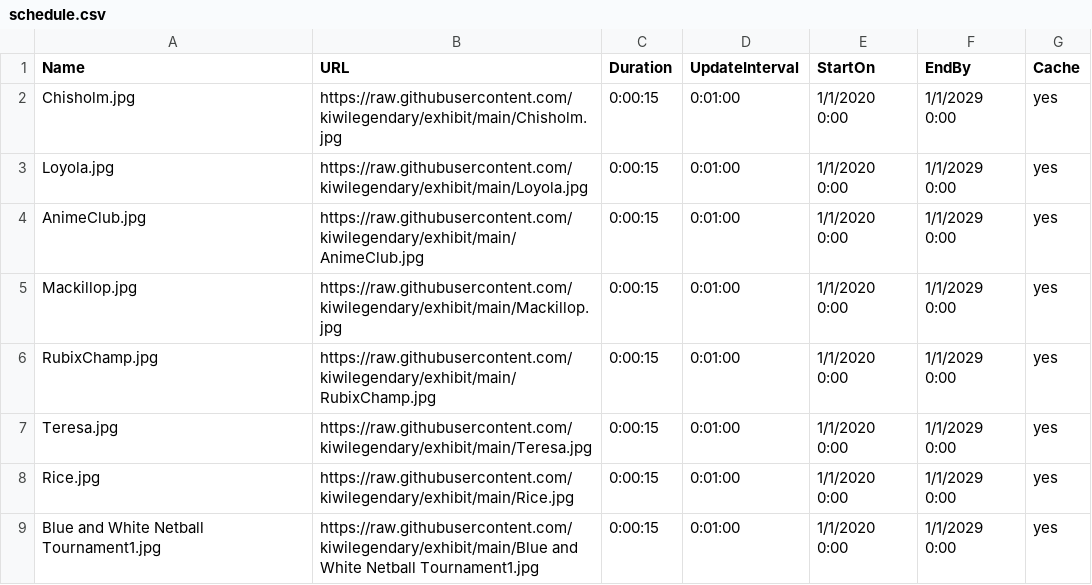
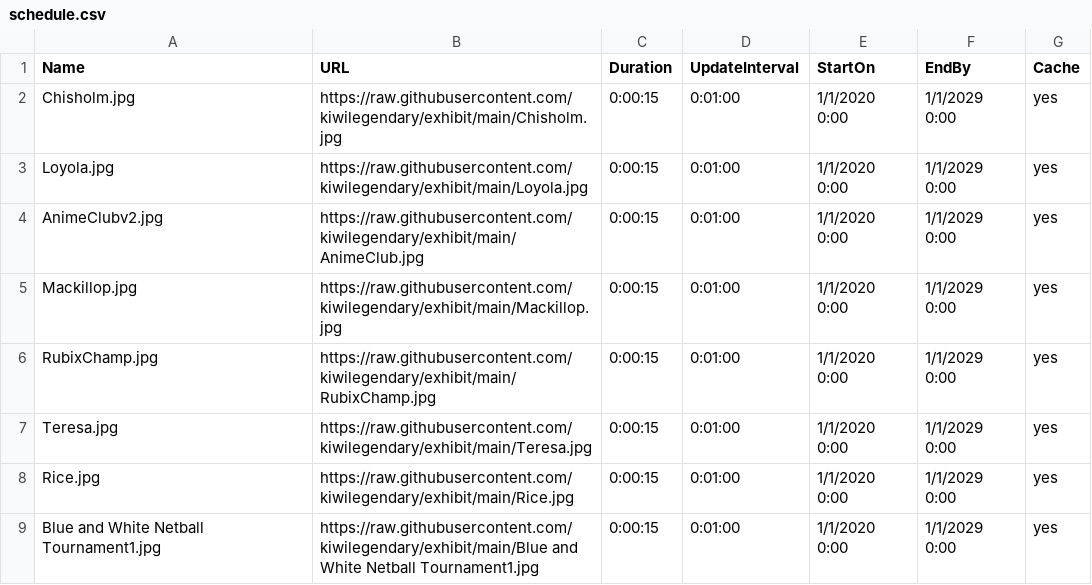
Before and after one commit to kiwilegendary/exhibit, a CSV file: schedule.csv, drawn as a sheet; only a part is shown.

Commit message:
Add files via upload

```diff
--- a/schedule.csv
+++ b/schedule.csv
@@ -3,3 +3,3 @@ Chisholm.jpg,https://raw.githubusercontent.com/kiwilegendary/exhibit/main/Chisho
 Loyola.jpg,https://raw.githubusercontent.com/kiwilegendary/exhibit/main/Loyola.jpg,0:00:15,0:01:00,1/1/2020 0:00,1/1/2029 0:00,yes
-AnimeClub.jpg,https://raw.githubusercontent.com/kiwilegendary/exhibit/main/AnimeClub.jpg,0:00:15,0:01:00,1/1/2020 0:00,1/1/2029 0:00,yes
+AnimeClubv2.jpg,https://raw.githubusercontent.com/kiwilegendary/exhibit/main/AnimeClub.jpg,0:00:15,0:01:00,1/1/2020 0:00,1/1/2029 0:00,yes
 Mackillop.jpg,https://raw.githubusercontent.com/kiwilegendary/exhibit/main/Mackillop.jpg,0:00:15,0:01:00,1/1/2020 0:00,1/1/2029 0:00,yes
```
